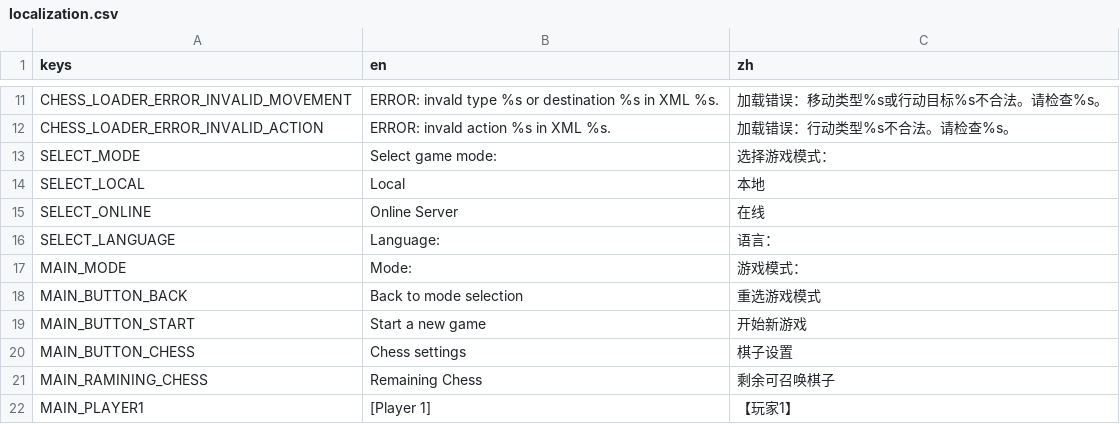
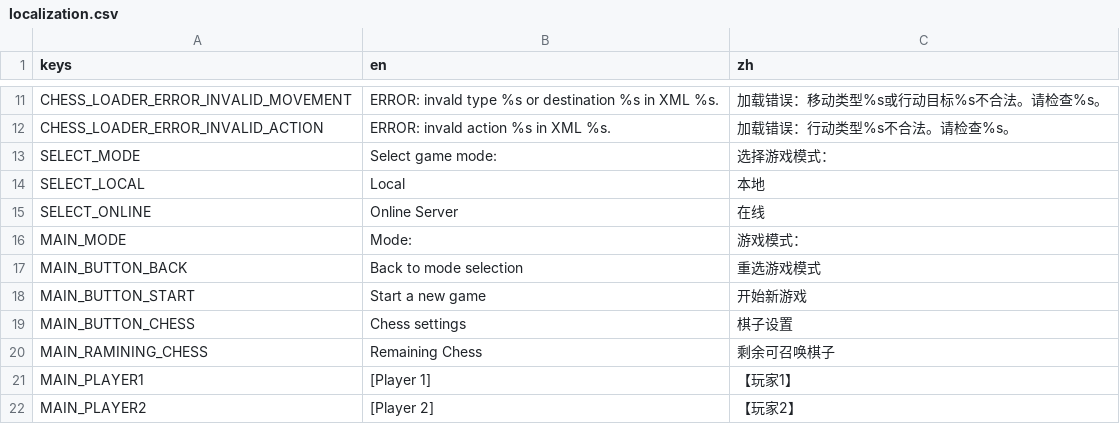
Before and after one commit to zjbthomas/DukeChess, a CSV file: Godot/localizations/localization.csv, drawn as a sheet; only a part is shown, gaps mark what is left out; the shorter side is filled out with more unchanged rows; the diff names each change by its address in the sheet, - before the commit and + after, or states it on an @@ line.

Commit message:
Fixed some localization issues

```diff
--- a/Godot/localizations/localization.csv
+++ b/Godot/localizations/localization.csv
-row 16: SELECT_LANGUAGE | Language: | 语言：
```
Also changed, not shown: 5 other files.
